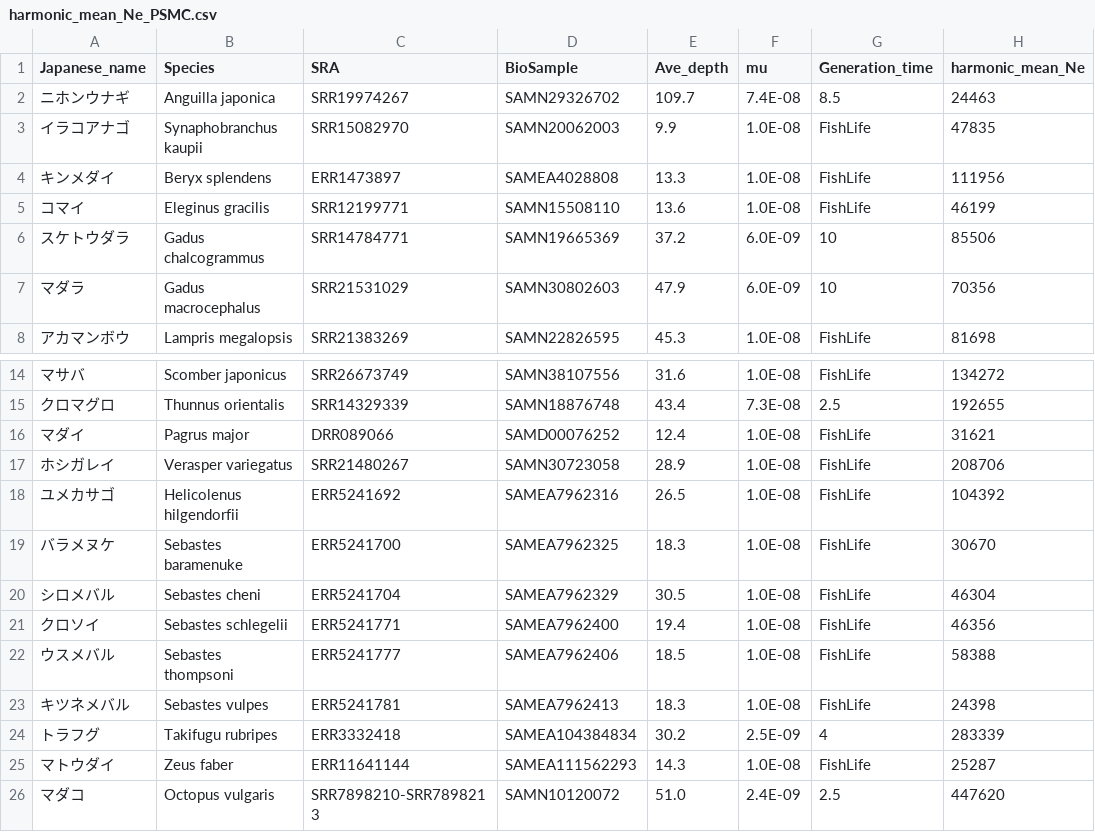
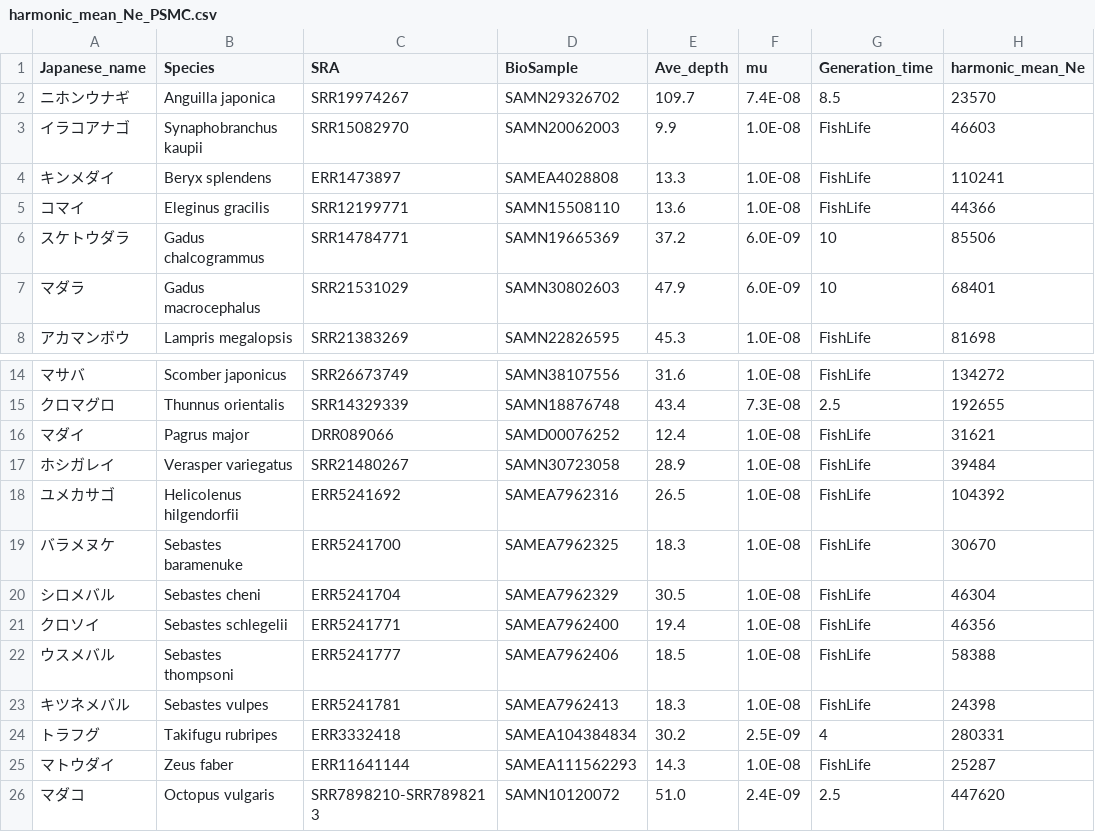
Before and after one commit to akihirao/FishGenBase, a CSV file: harmonic_mean_Ne_PSMC.csv, drawn as a sheet; only a part is shown, gaps mark what is left out.

```diff
--- a/harmonic_mean_Ne_PSMC.csv
+++ b/harmonic_mean_Ne_PSMC.csv
@@ -1,8 +1,8 @@
 Japanese_name,Species,SRA,BioSample,Ave_depth,mu,Generation_time,harmonic_mean_Ne
-ニホンウナギ,Anguilla japonica,SRR19974267,SAMN29326702,109.7,7.4E-08,8.5,24463
-イラコアナゴ,Synaphobranchus kaupii,SRR15082970,SAMN20062003,9.9,1.0E-08,FishLife,47835
-キンメダイ,Beryx splendens,ERR1473897,SAMEA4028808,13.3,1.0E-08,FishLife,111956
-コマイ,Eleginus gracilis,SRR12199771,SAMN15508110,13.6,1.0E-08,FishLife,46199
+ニホンウナギ,Anguilla japonica,SRR19974267,SAMN29326702,109.7,7.4E-08,8.5,23570
+イラコアナゴ,Synaphobranchus kaupii,SRR15082970,SAMN20062003,9.9,1.0E-08,FishLife,46603
+キンメダイ,Beryx splendens,ERR1473897,SAMEA4028808,13.3,1.0E-08,FishLife,110241
+コマイ,Eleginus gracilis,SRR12199771,SAMN15508110,13.6,1.0E-08,FishLife,44366
 スケトウダラ,Gadus chalcogrammus,SRR14784771,SAMN19665369,37.2,6.0E-09,10,85506
-マダラ,Gadus macrocephalus,SRR21531029,SAMN30802603,47.9,6.0E-09,10,70356
+マダラ,Gadus macrocephalus,SRR21531029,SAMN30802603,47.9,6.0E-09,10,68401
 アカマンボウ,Lampris megalopsis,SRR21383269,SAMN22826595,45.3,1.0E-08,FishLife,81698
@@ -16,3 +16,3 @@ Japanese_name,Species,SRA,BioSample,Ave_depth,mu,Generation_time,harmonic_mean_N
 マダイ,Pagrus major,DRR089066,SAMD00076252,12.4,1.0E-08,FishLife,31621
-ホシガレイ,Verasper variegatus,SRR21480267,SAMN30723058,28.9,1.0E-08,FishLife,208706
+ホシガレイ,Verasper variegatus,SRR21480267,SAMN30723058,28.9,1.0E-08,FishLife,39484
 ユメカサゴ,Helicolenus hilgendorfii,ERR5241692,SAMEA7962316,26.5,1.0E-08,FishLife,104392
@@ -23,3 +23,3 @@ Japanese_name,Species,SRA,BioSample,Ave_depth,mu,Generation_time,harmonic_mean_N
 キツネメバル,Sebastes vulpes,ERR5241781,SAMEA7962413,18.3,1.0E-08,FishLife,24398
-トラフグ,Takifugu rubripes,ERR3332418,SAMEA104384834,30.2,2.5E-09,4,283339
+トラフグ,Takifugu rubripes,ERR3332418,SAMEA104384834,30.2,2.5E-09,4,280331
 マトウダイ,Zeus faber,ERR11641144,SAMEA111562293,14.3,1.0E-08,FishLife,25287
```
Also changed, not shown: species_generation_time_age.csv, 2 other files.
